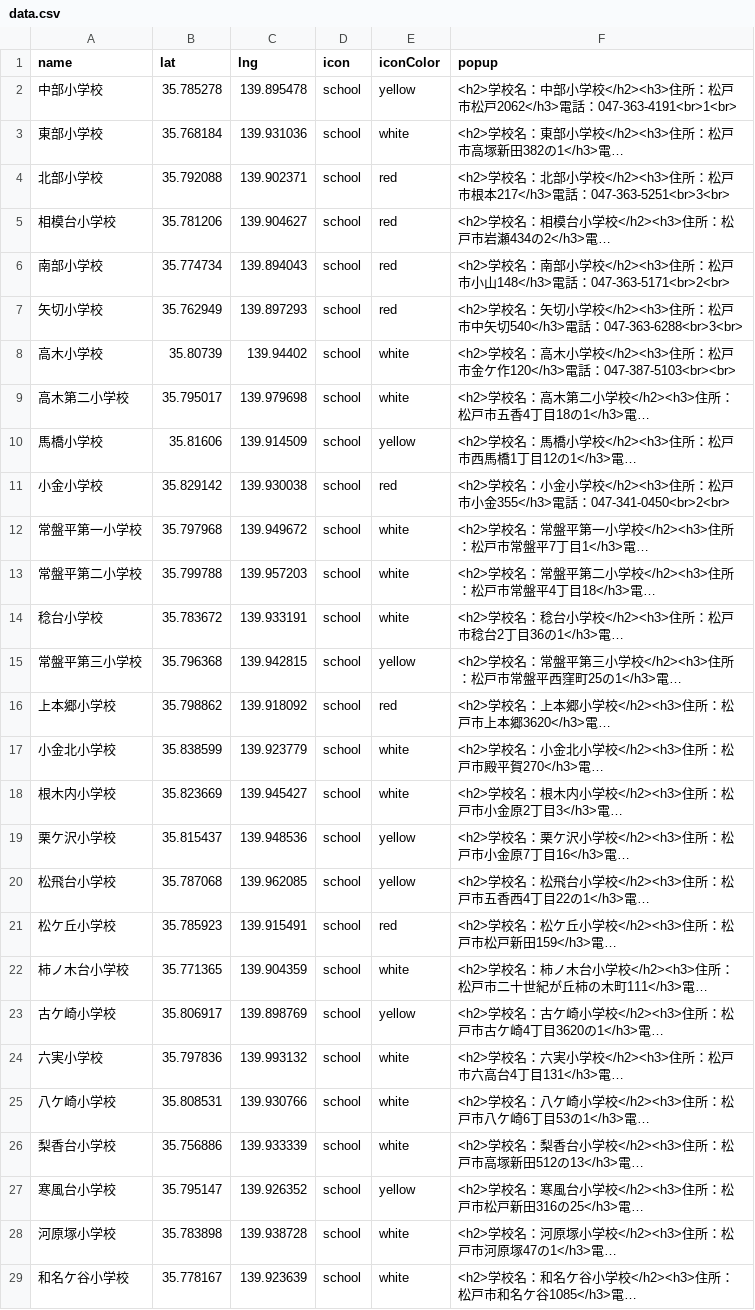
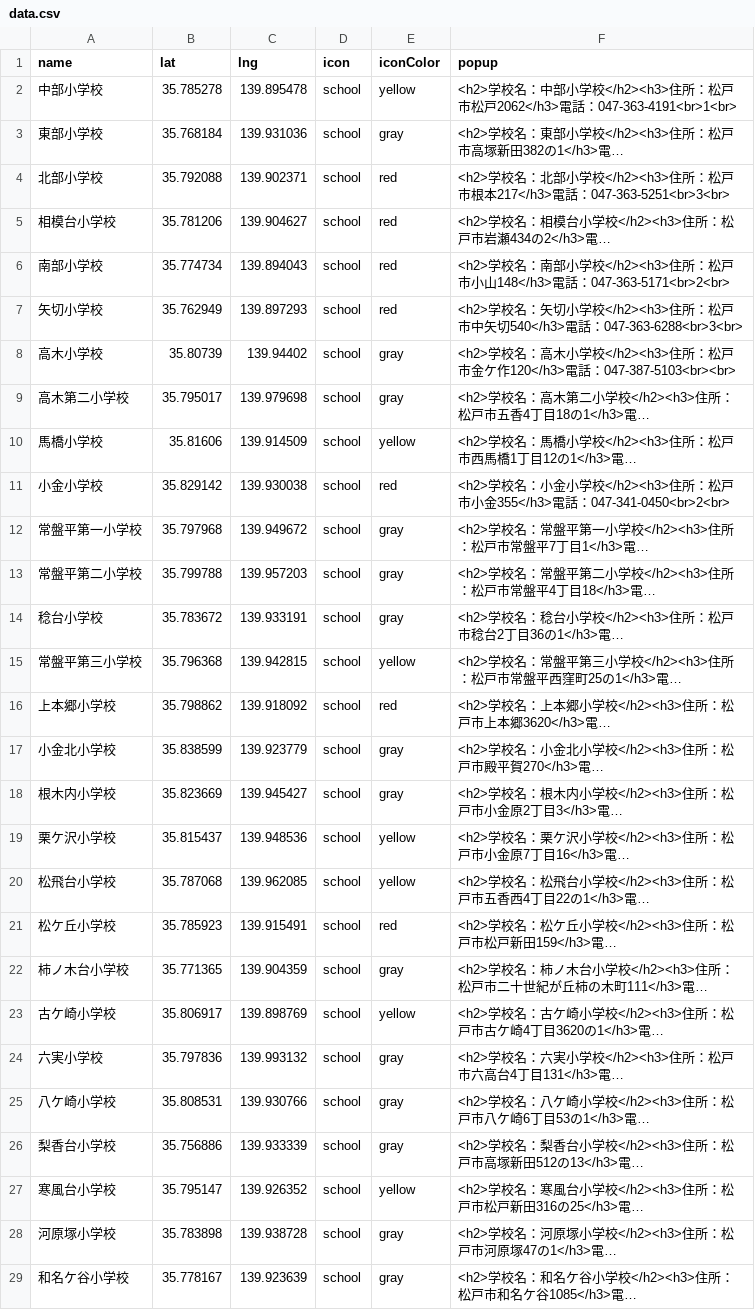
Before and after one commit to CtechMatsudo/sakeinchiba, a CSV file: docs/common/data/data.csv, drawn as a sheet; only a part is shown; long unchanged cells end in …; the diff covers the shown part only; the diff names each change by its address in the sheet, - before the commit and + after, or states it on an @@ line.

Commit message:
Dojo-up2

```diff
--- a/docs/common/data/data.csv
+++ b/docs/common/data/data.csv
-E3 (iconColor): white
+E3 (iconColor): gray
-E8:E9 (iconColor): white
+E8:E9 (iconColor): gray
-E12:E14 (iconColor): white
+E12:E14 (iconColor): gray
-E17:E18 (iconColor): white
+E17:E18 (iconColor): gray
-E22 (iconColor): white
+E22 (iconColor): gray
-E24:E26 (iconColor): white
+E24:E26 (iconColor): gray
-E28:E29 (iconColor): white
+E28:E29 (iconColor): gray
```
Also changed, not shown: 13 edited cells elsewhere in this file.
